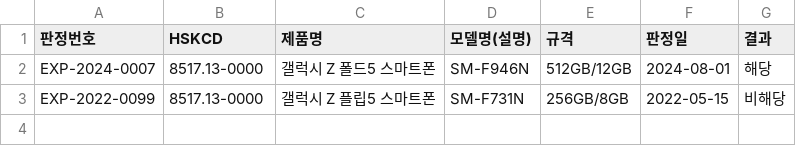
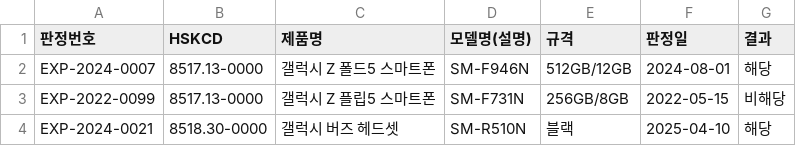
Before and after one commit to jinhsong/russia-catchall, a CSV file: data/expert_classification.csv, drawn as a sheet.

```diff
--- a/data/expert_classification.csv
+++ b/data/expert_classification.csv
@@ -3 +3,2 @@ EXP-2024-0007,8517.13-0000,갤럭시 Z 폴드5 스마트폰,SM-F946N,512GB/12GB,
 EXP-2022-0099,8517.13-0000,갤럭시 Z 플립5 스마트폰,SM-F731N,256GB/8GB,2022-05-15,비해당
+EXP-2024-0021,8518.30-0000,갤럭시 버즈 헤드셋,SM-R510N,블랙,2025-04-10,해당
```
Also changed, not shown: 2 other files.
